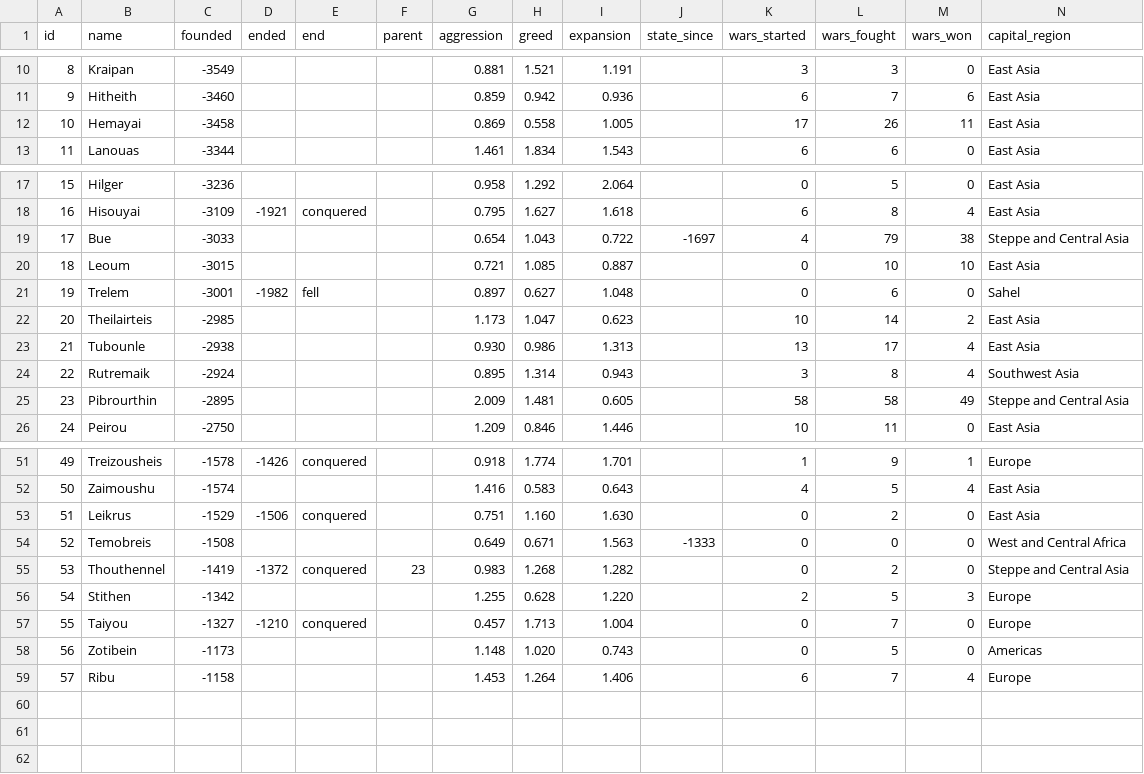
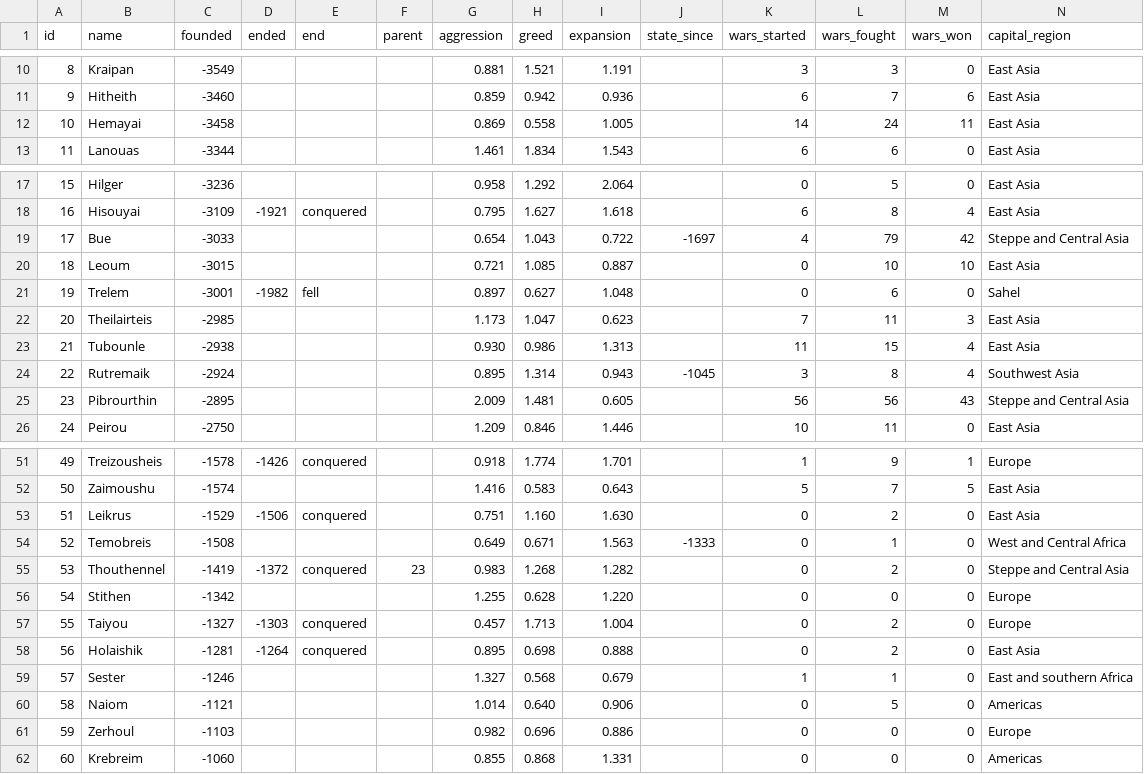
Before and after one commit to djeyprott/sim2, a CSV file: docs/stats/real-seed2-polities.csv, drawn as a sheet; only a part is shown, gaps mark what is left out; the diff covers the shown part only.

```diff
--- a/docs/stats/real-seed2-polities.csv
+++ b/docs/stats/real-seed2-polities.csv
@@ -11,3 +11,3 @@ id,name,founded,ended,end,parent,aggression,greed,expansion,state_since,wars_sta
 9,"Hitheith",-3460,,,,0.859,0.942,0.936,,6,7,6,East Asia
-10,"Hemayai",-3458,,,,0.869,0.558,1.005,,17,26,11,East Asia
+10,"Hemayai",-3458,,,,0.869,0.558,1.005,,14,24,11,East Asia
 11,"Lanouas",-3344,,,,1.461,1.834,1.543,,6,6,0,East Asia
@@ -18,9 +18,9 @@ id,name,founded,ended,end,parent,aggression,greed,expansion,state_since,wars_sta
 16,"Hisouyai",-3109,-1921,conquered,,0.795,1.627,1.618,,6,8,4,East Asia
-17,"Bue",-3033,,,,0.654,1.043,0.722,-1697,4,79,38,Steppe and Central Asia
+17,"Bue",-3033,,,,0.654,1.043,0.722,-1697,4,79,42,Steppe and Central Asia
 18,"Leoum",-3015,,,,0.721,1.085,0.887,,0,10,10,East Asia
 19,"Trelem",-3001,-1982,fell,,0.897,0.627,1.048,,0,6,0,Sahel
-20,"Theilairteis",-2985,,,,1.173,1.047,0.623,,10,14,2,East Asia
-21,"Tubounle",-2938,,,,0.930,0.986,1.313,,13,17,4,East Asia
-22,"Rutremaik",-2924,,,,0.895,1.314,0.943,,3,8,4,Southwest Asia
-23,"Pibrourthin",-2895,,,,2.009,1.481,0.605,,58,58,49,Steppe and Central Asia
+20,"Theilairteis",-2985,,,,1.173,1.047,0.623,,7,11,3,East Asia
+21,"Tubounle",-2938,,,,0.930,0.986,1.313,,11,15,4,East Asia
+22,"Rutremaik",-2924,,,,0.895,1.314,0.943,-1045,3,8,4,Southwest Asia
+23,"Pibrourthin",-2895,,,,2.009,1.481,0.605,,56,56,43,Steppe and Central Asia
 24,"Peirou",-2750,,,,1.209,0.846,1.446,,10,11,0,East Asia
@@ -51,9 +51,12 @@ id,name,founded,ended,end,parent,aggression,greed,expansion,state_since,wars_sta
 49,"Treizousheis",-1578,-1426,conquered,,0.918,1.774,1.701,,1,9,1,Europe
-50,"Zaimoushu",-1574,,,,1.416,0.583,0.643,,4,5,4,East Asia
+50,"Zaimoushu",-1574,,,,1.416,0.583,0.643,,5,7,5,East Asia
 51,"Leikrus",-1529,-1506,conquered,,0.751,1.160,1.630,,0,2,0,East Asia
-52,"Temobreis",-1508,,,,0.649,0.671,1.563,-1333,0,0,0,West and Central Africa
+52,"Temobreis",-1508,,,,0.649,0.671,1.563,-1333,0,1,0,West and Central Africa
 53,"Thouthennel",-1419,-1372,conquered,23,0.983,1.268,1.282,,0,2,0,Steppe and Central Asia
-54,"Stithen",-1342,,,,1.255,0.628,1.220,,2,5,3,Europe
-55,"Taiyou",-1327,-1210,conquered,,0.457,1.713,1.004,,0,7,0,Europe
-56,"Zotibein",-1173,,,,1.148,1.020,0.743,,0,5,0,Americas
-57,"Ribu",-1158,,,,1.453,1.264,1.406,,6,7,4,Europe
+54,"Stithen",-1342,,,,1.255,0.628,1.220,,0,0,0,Europe
+55,"Taiyou",-1327,-1303,conquered,,0.457,1.713,1.004,,0,2,0,Europe
+56,"Holaishik",-1281,-1264,conquered,,0.895,0.698,0.888,,0,2,0,East Asia
+57,"Sester",-1246,,,,1.327,0.568,0.679,,1,1,0,East and southern Africa
+58,"Naiom",-1121,,,,1.014,0.640,0.906,,0,5,0,Americas
+59,"Zerhoul",-1103,,,,0.982,0.696,0.886,,0,0,0,Europe
+60,"Krebreim",-1060,,,,0.855,0.868,1.331,,0,0,0,Americas
```
Also changed, not shown: 31 edited cells elsewhere in this file, docs/stats/random-seed3-polities.csv, docs/stats/random-seed3-regions.csv, 19 other files.
